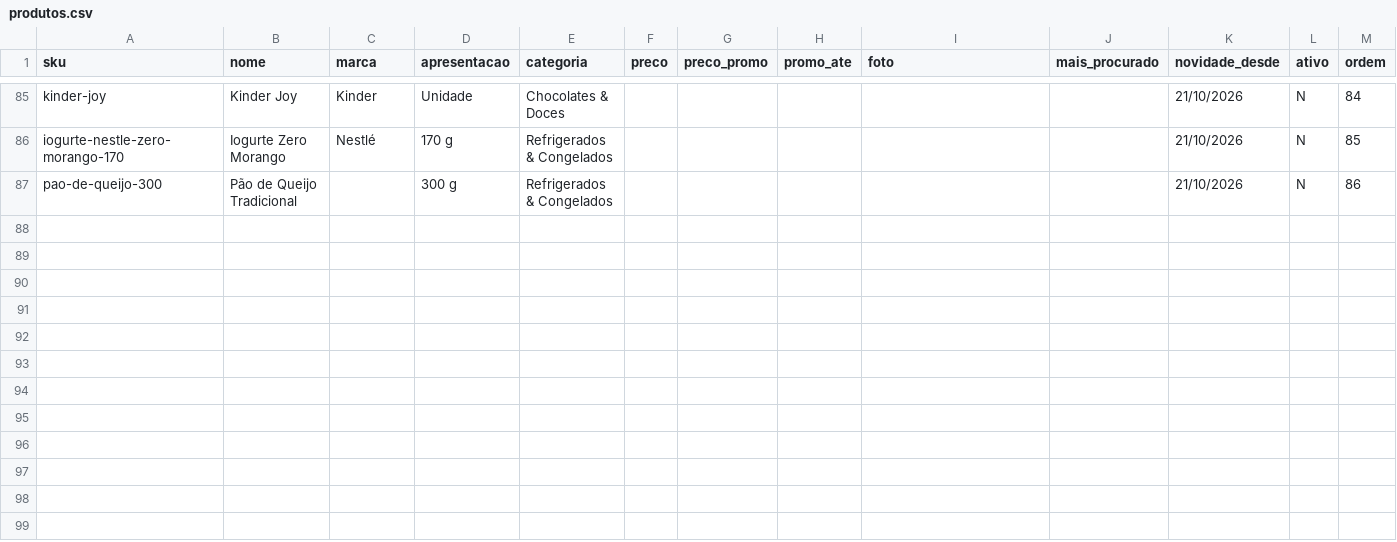
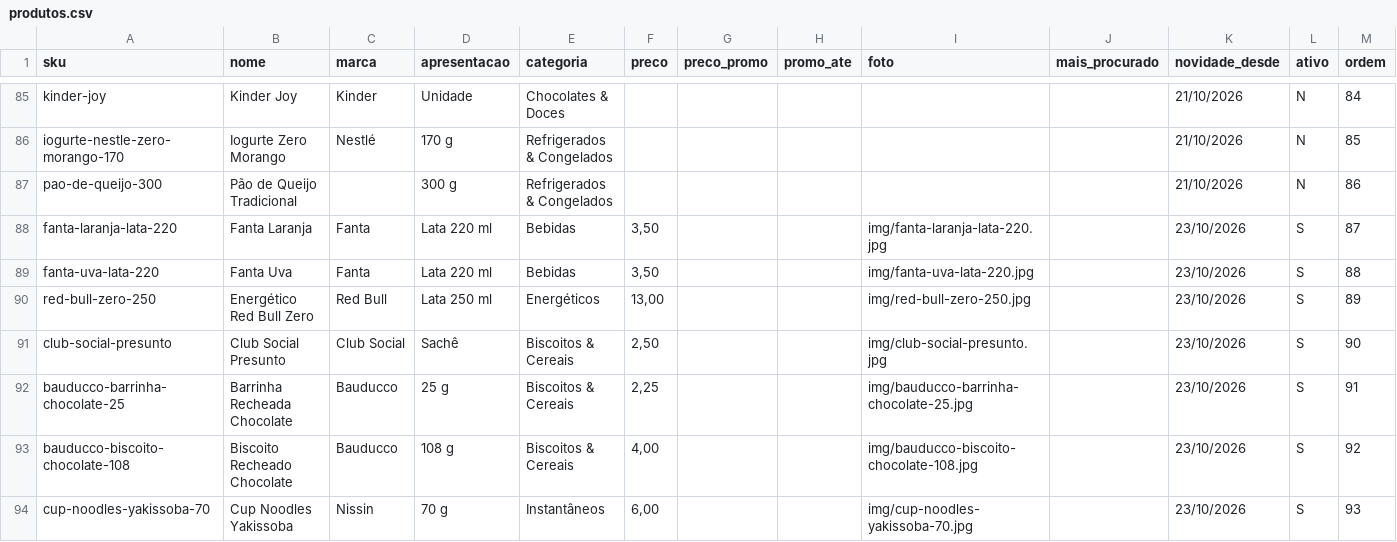
Before and after one commit to euneto321-source/egua-do-mercado, a CSV file: produtos.csv, drawn as a sheet; only a part is shown, gaps mark what is left out; rows hold the shown columns only; the diff covers the shown part only; the diff names each change by its address in the sheet, - before the commit and + after, or states it on an @@ line.

```diff
--- a/produtos.csv
+++ b/produtos.csv
+row 88: fanta-laranja-lata-220 | Fanta Laranja | Fanta | Lata 220 ml | Bebidas | 3,50 |  |  | img/fanta-laranja-lata-220.jpg |  | 23/10/2026 | S | 87
+row 89: fanta-uva-lata-220 | Fanta Uva | Fanta | Lata 220 ml | Bebidas | 3,50 |  |  | img/fanta-uva-lata-220.jpg |  | 23/10/2026 | S | 88
+row 90: red-bull-zero-250 | Energético Red Bull Zero | Red Bull | Lata 250 ml | Energéticos | 13,00 |  |  | img/red-bull-zero-250.jpg |  | 23/10/2026 | S | 89
+row 91: club-social-presunto | Club Social Presunto | Club Social | Sachê | Biscoitos & Cereais | 2,50 |  |  | img/club-social-presunto.jpg |  | 23/10/2026 | S | 90
+row 92: bauducco-barrinha-chocolate-25 | Barrinha Recheada Chocolate | Bauducco | 25 g | Biscoitos & Cereais | 2,25 |  |  | img/bauducco-barrinha-chocolate-25.jpg |  | 23/10/2026 | S | 91
+row 93: bauducco-biscoito-chocolate-108 | Biscoito Recheado Chocolate | Bauducco | 108 g | Biscoitos & Cereais | 4,00 |  |  | img/bauducco-biscoito-chocolate-108.jpg |  | 23/10/2026 | S | 92
+row 94: cup-noodles-yakissoba-70 | Cup Noodles Yakissoba | Nissin | 70 g | Instantâneos | 6,00 |  |  | img/cup-noodles-yakissoba-70.jpg |  | 23/10/2026 | S | 93
```
Also changed, not shown: 6 added rows and 7 edited cells elsewhere in this file, img/FONTES.csv, 16 other files.
